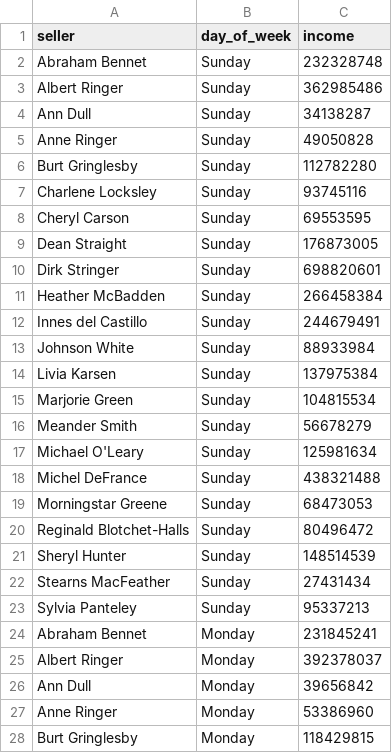
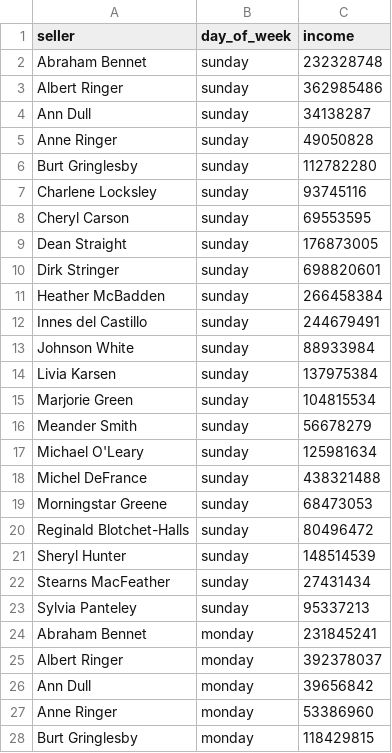
Before and after one commit to antonpa1/moscow-data-analyst-project-92, a CSV file: day_of_the_week_income.csv, drawn as a sheet; only a part is shown; the diff covers the shown part only.

```diff
--- a/day_of_the_week_income.csv
+++ b/day_of_the_week_income.csv
@@ -1,28 +1,28 @@
 "seller","day_of_week","income"
-Abraham Bennet,Sunday,232328748
-Albert Ringer,Sunday,362985486
-Ann Dull,Sunday,34138287
-Anne Ringer,Sunday,49050828
-Burt Gringlesby,Sunday,112782280
-Charlene Locksley,Sunday,93745116
-Cheryl Carson,Sunday,69553595
-Dean Straight,Sunday,176873005
-Dirk Stringer,Sunday,698820601
-Heather McBadden,Sunday,266458384
-Innes del Castillo,Sunday,244679491
-Johnson White,Sunday,88933984
-Livia Karsen,Sunday,137975384
-Marjorie Green,Sunday,104815534
-Meander Smith,Sunday,56678279
-Michael O'Leary,Sunday,125981634
-Michel DeFrance,Sunday,438321488
-Morningstar Greene,Sunday,68473053
-Reginald Blotchet-Halls,Sunday,80496472
-Sheryl Hunter,Sunday,148514539
-Stearns MacFeather,Sunday,27431434
-Sylvia Panteley,Sunday,95337213
-Abraham Bennet,Monday,231845241
-Albert Ringer,Monday,392378037
-Ann Dull,Monday,39656842
-Anne Ringer,Monday,53386960
-Burt Gringlesby,Monday,118429815
+Abraham Bennet,sunday,232328748
+Albert Ringer,sunday,362985486
+Ann Dull,sunday,34138287
+Anne Ringer,sunday,49050828
+Burt Gringlesby,sunday,112782280
+Charlene Locksley,sunday,93745116
+Cheryl Carson,sunday,69553595
+Dean Straight,sunday,176873005
+Dirk Stringer,sunday,698820601
+Heather McBadden,sunday,266458384
+Innes del Castillo,sunday,244679491
+Johnson White,sunday,88933984
+Livia Karsen,sunday,137975384
+Marjorie Green,sunday,104815534
+Meander Smith,sunday,56678279
+Michael O'Leary,sunday,125981634
+Michel DeFrance,sunday,438321488
+Morningstar Greene,sunday,68473053
+Reginald Blotchet-Halls,sunday,80496472
+Sheryl Hunter,sunday,148514539
+Stearns MacFeather,sunday,27431434
+Sylvia Panteley,sunday,95337213
+Abraham Bennet,monday,231845241
+Albert Ringer,monday,392378037
+Ann Dull,monday,39656842
+Anne Ringer,monday,53386960
+Burt Gringlesby,monday,118429815
```
Also changed, not shown: 127 edited cells elsewhere in this file, 1 other file.
